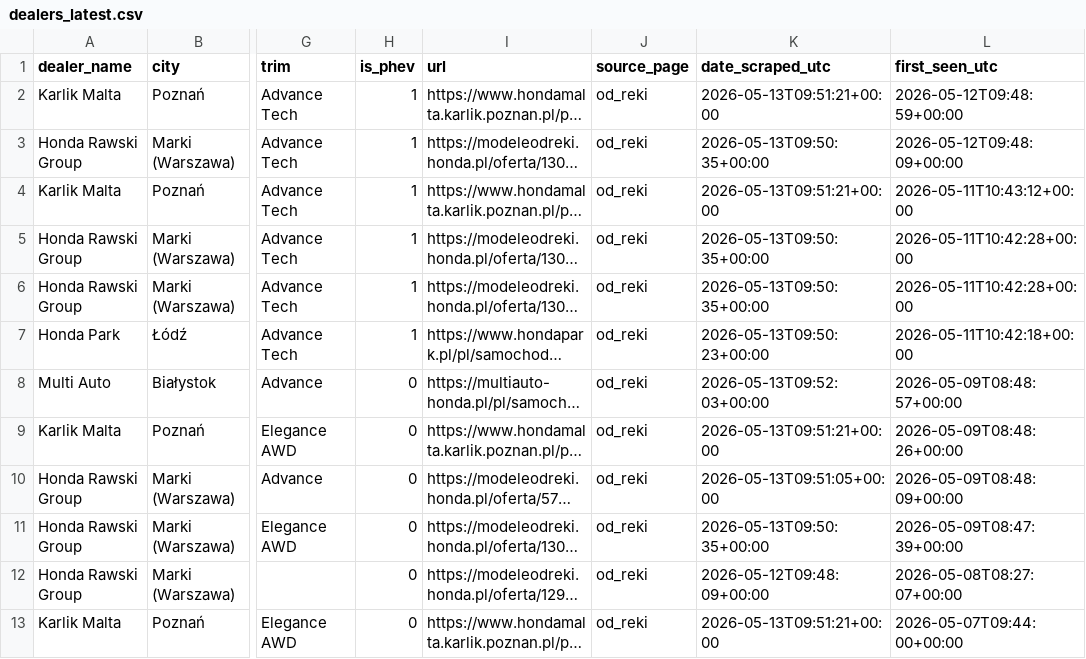
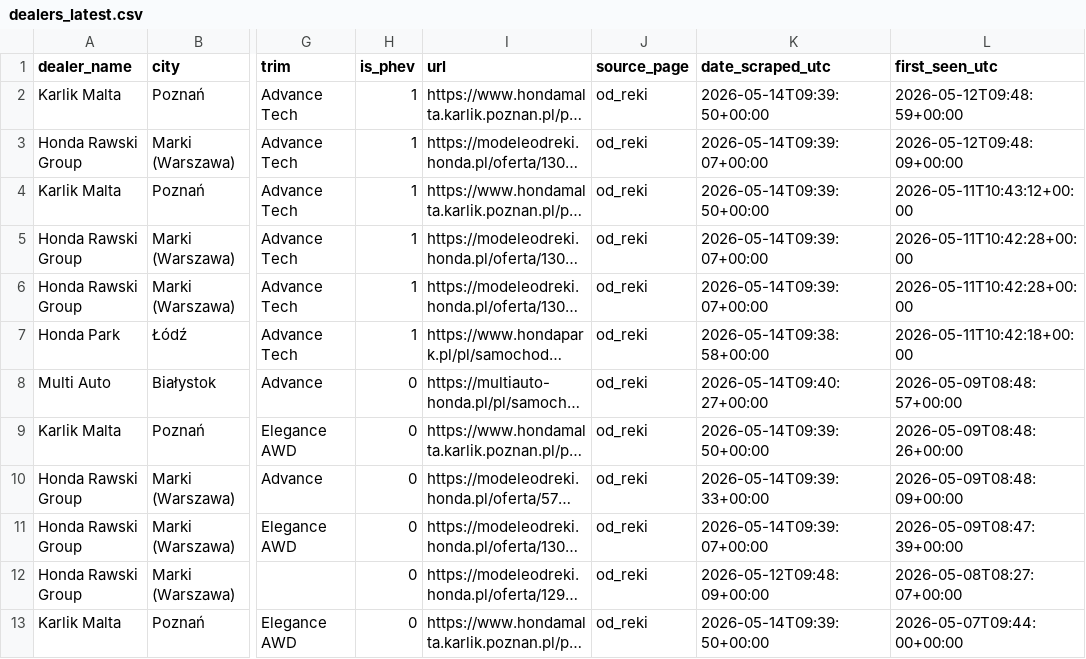
Before and after one commit to AleksPotocki/Carsearch, a CSV file: output/dealers_latest.csv, drawn as a sheet; only a part is shown, gaps mark what is left out; long unchanged cells end in …; the diff covers the shown part only; the diff names each change by its address in the sheet, - before the commit and + after, or states it on an @@ line.

```diff
--- a/output/dealers_latest.csv
+++ b/output/dealers_latest.csv
-K2 (date_scraped_utc): 2026-05-13T09:51:21+00:00
+K2 (date_scraped_utc): 2026-05-14T09:39:50+00:00
-K3 (date_scraped_utc): 2026-05-13T09:50:35+00:00
+K3 (date_scraped_utc): 2026-05-14T09:39:07+00:00
-K4 (date_scraped_utc): 2026-05-13T09:51:21+00:00
+K4 (date_scraped_utc): 2026-05-14T09:39:50+00:00
-K5:K6 (date_scraped_utc): 2026-05-13T09:50:35+00:00
+K5:K6 (date_scraped_utc): 2026-05-14T09:39:07+00:00
-K7 (date_scraped_utc): 2026-05-13T09:50:23+00:00
+K7 (date_scraped_utc): 2026-05-14T09:38:58+00:00
-K8 (date_scraped_utc): 2026-05-13T09:52:03+00:00
+K8 (date_scraped_utc): 2026-05-14T09:40:27+00:00
-K9 (date_scraped_utc): 2026-05-13T09:51:21+00:00
+K9 (date_scraped_utc): 2026-05-14T09:39:50+00:00
-K10 (date_scraped_utc): 2026-05-13T09:51:05+00:00
+K10 (date_scraped_utc): 2026-05-14T09:39:33+00:00
-K11 (date_scraped_utc): 2026-05-13T09:50:35+00:00
+K11 (date_scraped_utc): 2026-05-14T09:39:07+00:00
-K13 (date_scraped_utc): 2026-05-13T09:51:21+00:00
+K13 (date_scraped_utc): 2026-05-14T09:39:50+00:00
```
Also changed, not shown: 44 edited cells elsewhere in this file, output/otomoto_latest.csv, 2 other files.
